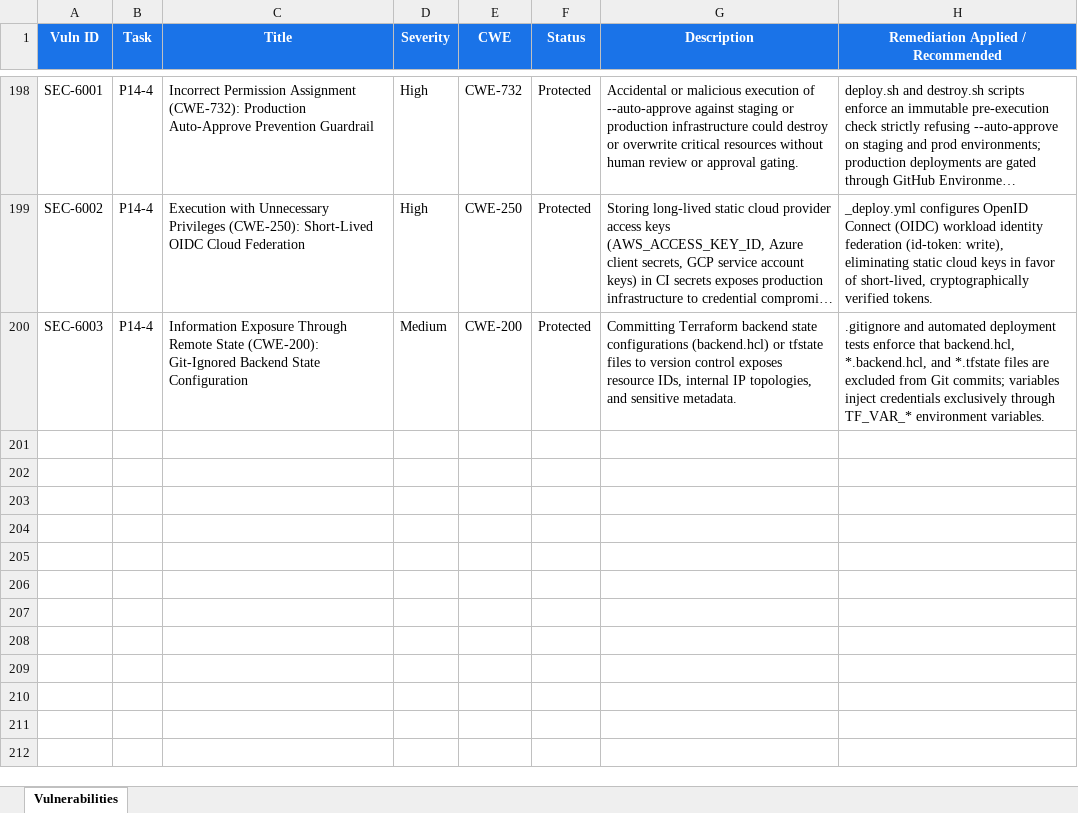
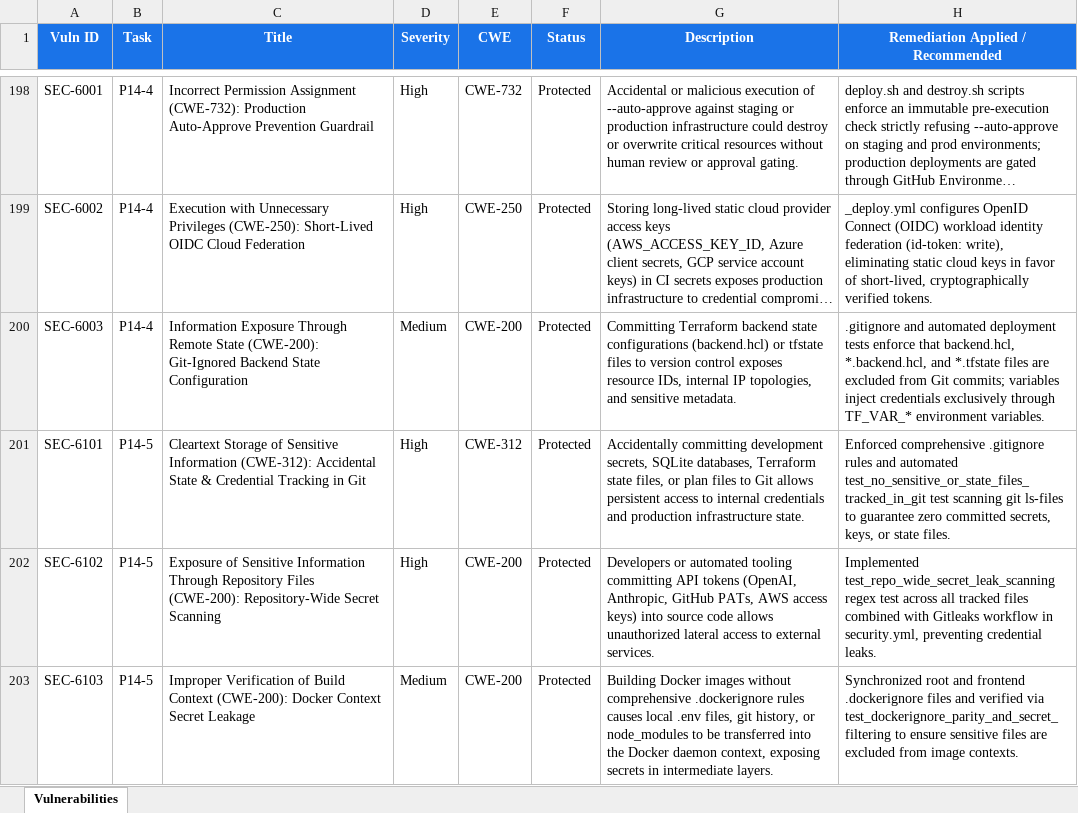
Before and after one commit to lokesh-repaka/CloudDesk, an Excel workbook: docs/SECURITY_VULNERABILITIES.xlsx, sheet Vulnerabilities, drawn as a sheet; only a part is shown, gaps mark what is left out; long unchanged cells end in …; values as stored, in another font and other column widths than the file's, no borders; the diff names each change by its address in the sheet, - before the commit and + after, or states it on an @@ line.

```diff
--- a/docs/SECURITY_VULNERABILITIES.xlsx (sheet Vulnerabilities)
+++ b/docs/SECURITY_VULNERABILITIES.xlsx (sheet Vulnerabilities)
+row 201: SEC-6101 | P14-5 | Cleartext Storage of Sensitive Information (CWE-312): Accidental State & Credential Tracking in Git | High | CWE-312 | Protected | Accidentally committing development secrets, SQLite databases, Terraform state files, or plan files to Git allows persistent access to internal credentials and production infrastructure state. | Enforced comprehensive .gitignore rules and automated test_no_sensitive_or_state_files_tracked_in_git test scanning git ls-files to guarantee zero committed secrets, keys, or state files.
+row 202: SEC-6102 | P14-5 | Exposure of Sensitive Information Through Repository Files (CWE-200): Repository-Wide Secret Scanning | High | CWE-200 | Protected | Developers or automated tooling committing API tokens (OpenAI, Anthropic, GitHub PATs, AWS access keys) into source code allows unauthorized lateral access to external services. | Implemented test_repo_wide_secret_leak_scanning regex test across all tracked files combined with Gitleaks workflow in security.yml, preventing credential leaks.
+row 203: SEC-6103 | P14-5 | Improper Verification of Build Context (CWE-200): Docker Context Secret Leakage | Medium | CWE-200 | Protected | Building Docker images without comprehensive .dockerignore rules causes local .env files, git history, or node_modules to be transferred into the Docker daemon context, exposing secrets in intermediate layers. | Synchronized root and frontend .dockerignore files and verified via test_dockerignore_parity_and_secret_filtering to ensure sensitive files are excluded from image contexts.
```
Also changed, not shown: docs/TEST_CASES.xlsx, 5 other files.
